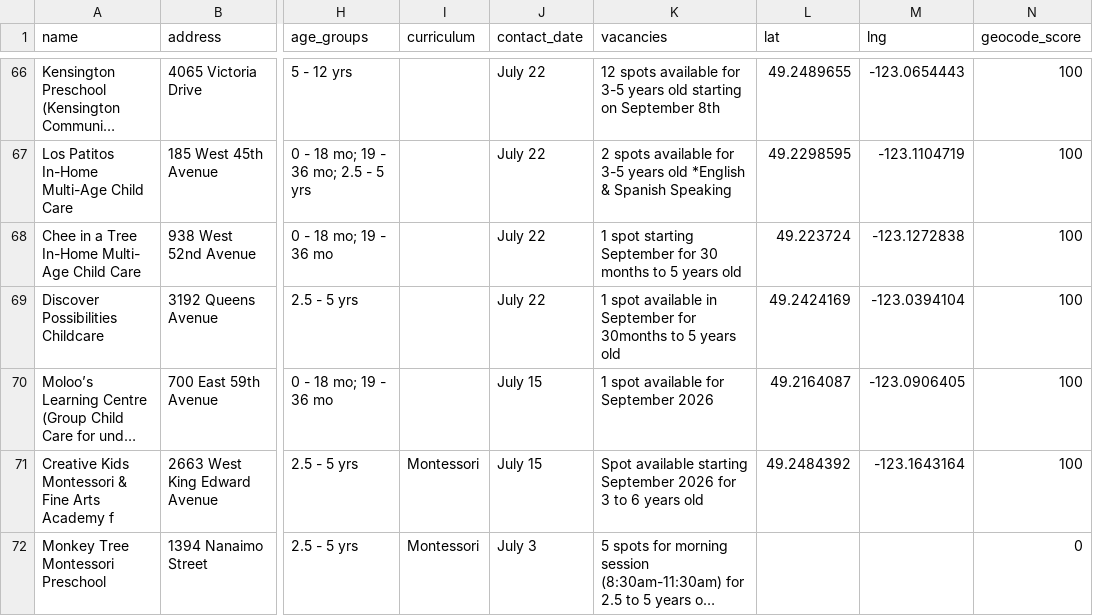
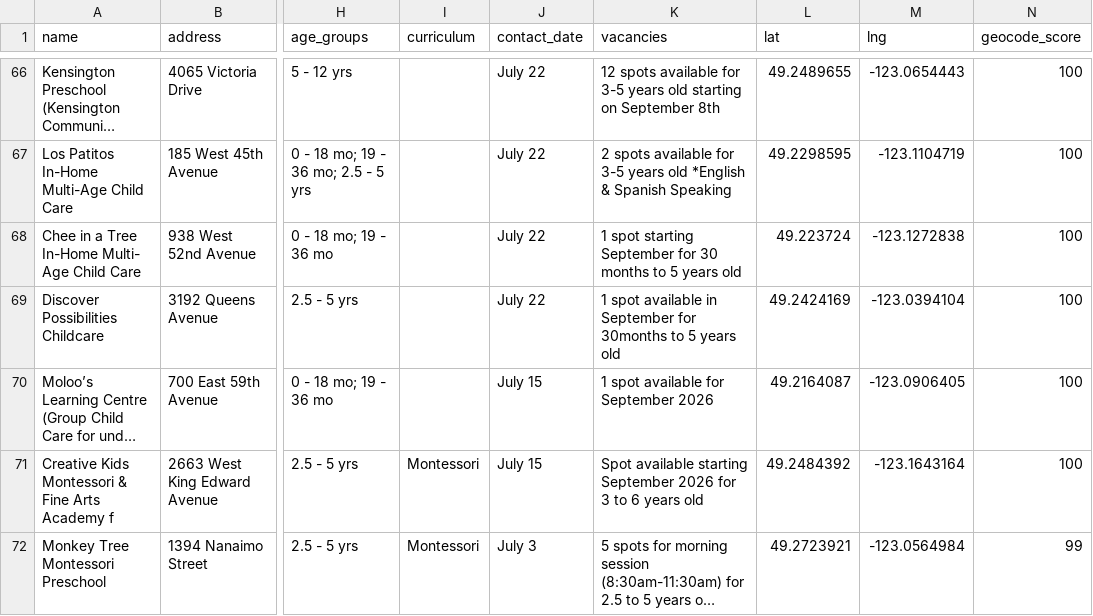
Before and after one commit to yzhong52/Vancouver-Daycare, a CSV file: processed_data/geocoded_vacancies.csv, drawn as a sheet; only a part is shown, gaps mark what is left out; long unchanged cells end in …; the diff names each change by its address in the sheet, - before the commit and + after, or states it on an @@ line.

```diff
--- a/processed_data/geocoded_vacancies.csv
+++ b/processed_data/geocoded_vacancies.csv
-L72 (lat): (empty)
+L72 (lat): 49.2723921
-M72 (lng): (empty)
+M72 (lng): -123.0564984
-N72 (geocode_score): 0
+N72 (geocode_score): 99
```
